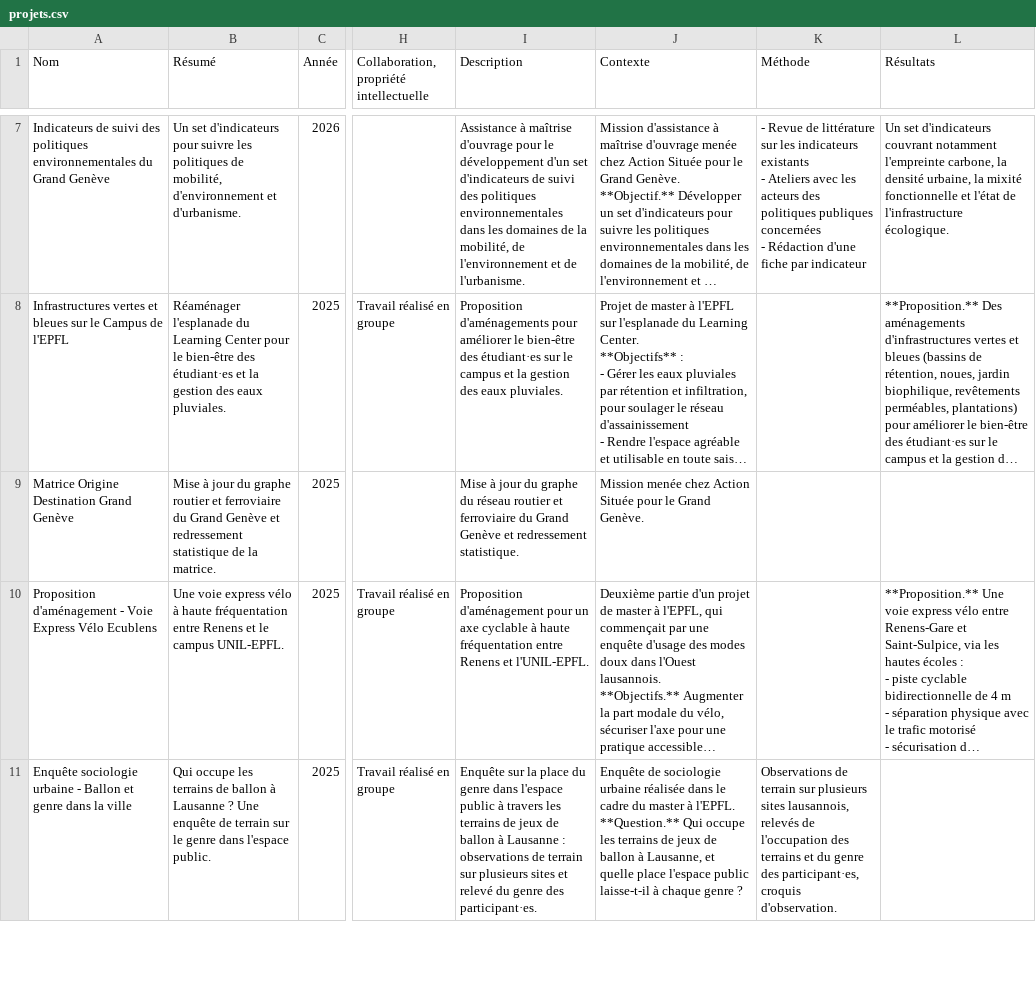
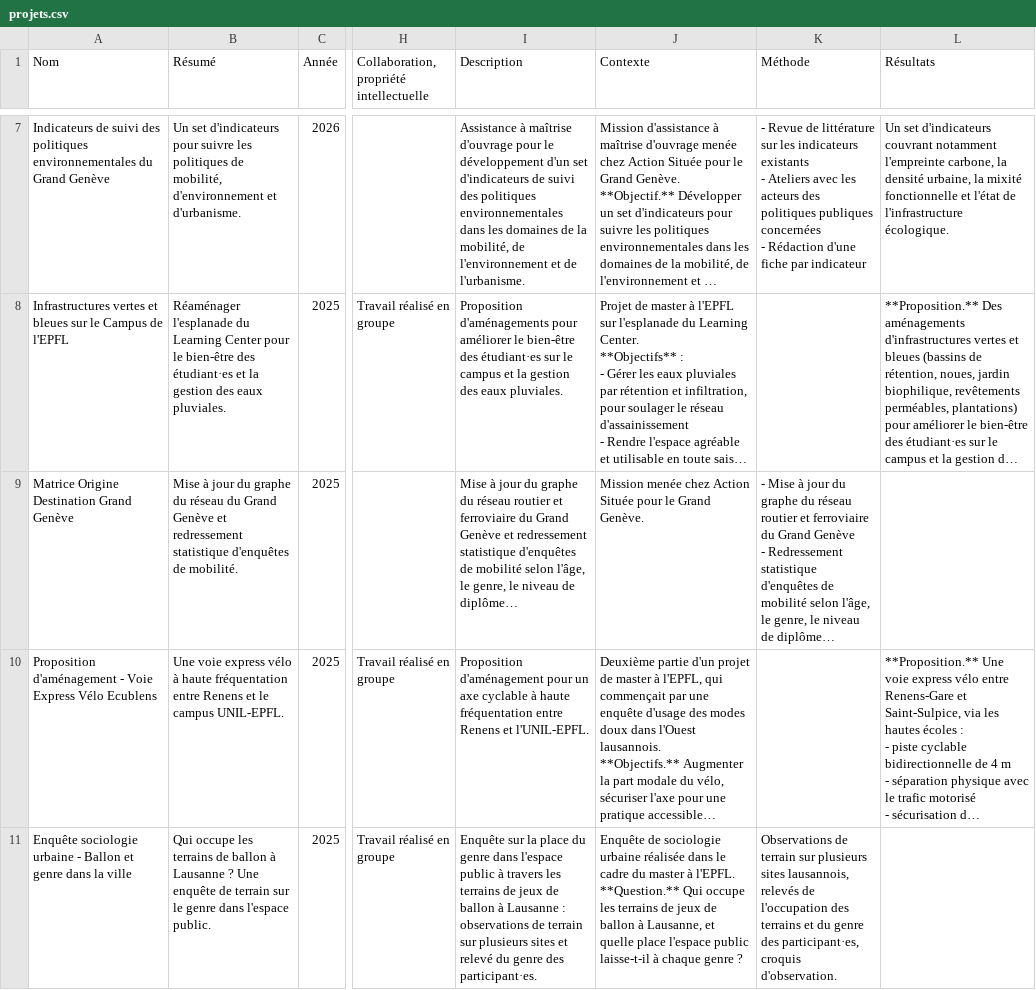
Before and after one commit to anouckbln/anouckbln.github.io, a CSV file: donnees/projets.csv, drawn as a sheet; only a part is shown, gaps mark what is left out; long unchanged cells end in …; ↵ is a line break in a cell; the diff names each change by its address in the sheet, - before the commit and + after, or states it on an @@ line.

```diff
--- a/donnees/projets.csv
+++ b/donnees/projets.csv
-B9 (Résumé): …du graphe routier et ferroviaire du Grand Genève et redressement statistique de la matrice.
+B9 (Résumé): …du graphe du réseau du Grand Genève et redressement statistique d'enquêtes de mobilité.
-I9 (Description): …et redressement statistique.
+I9 (Description): …et redressement statistique d'enquêtes de mobilité selon l'âge, le genre, le niveau de diplôme…
-K9 (Méthode): (empty)
+K9 (Méthode): - Mise à jour du graphe du réseau routier et ferroviaire du Grand Genève ↵ - Redressement statistique d'enquêtes de mobilité selon l'âge, le genre, le niveau de diplôme…
```
